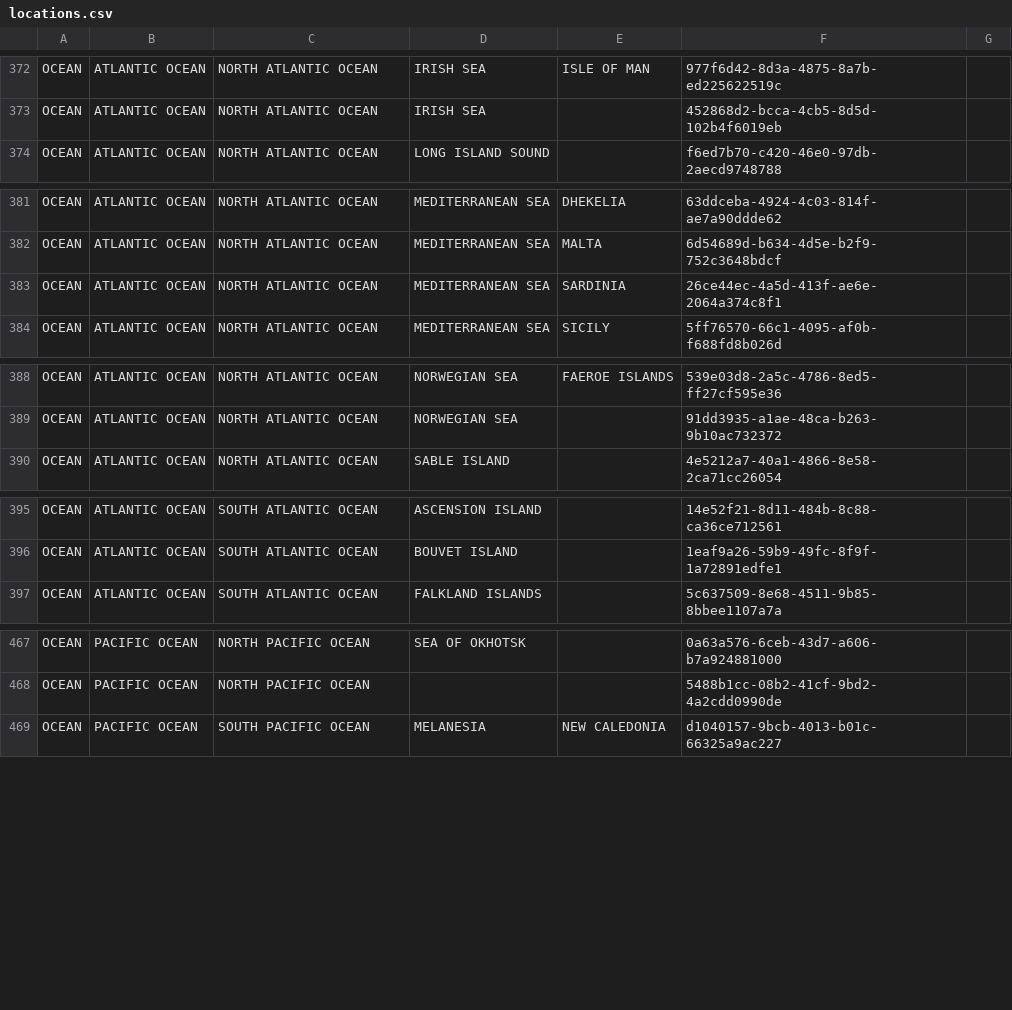
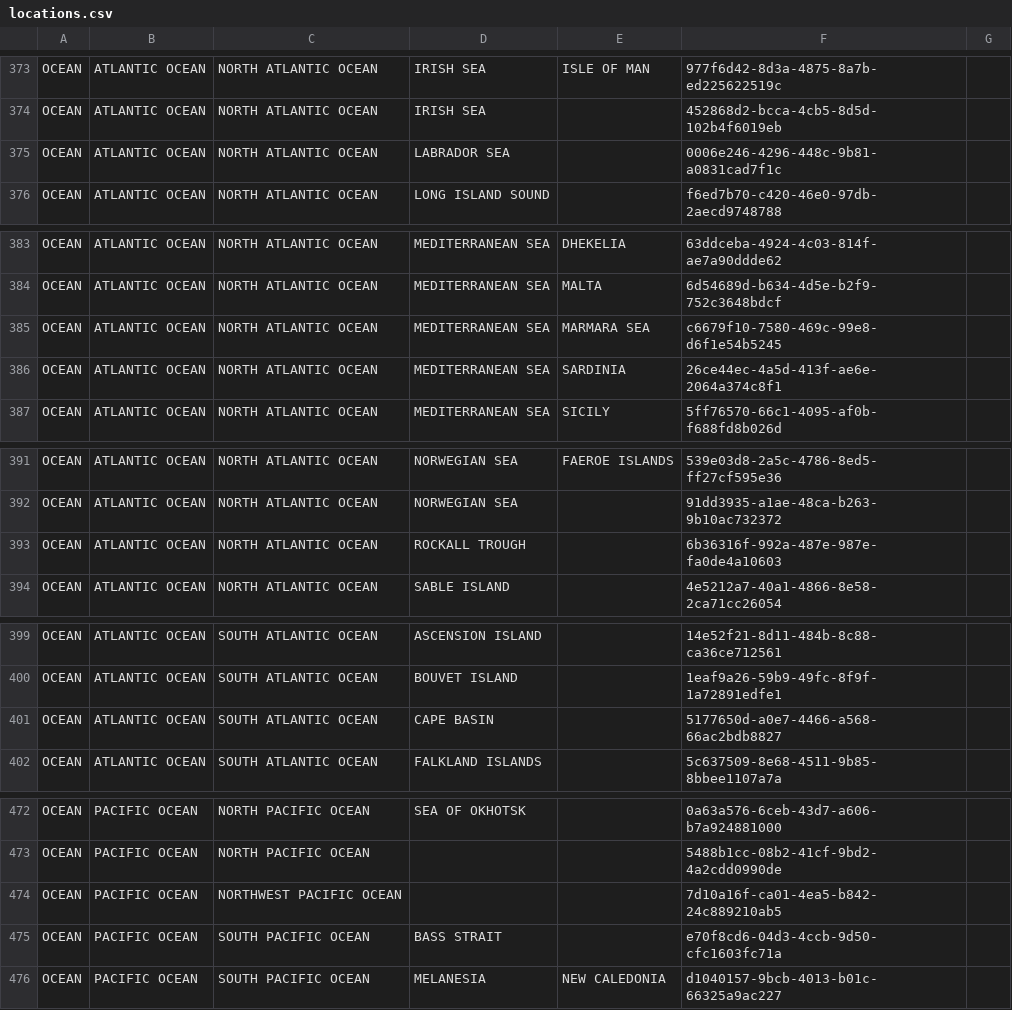
Before and after one commit to NASA-IMPACT/pyQuARC, a CSV file: pyQuARC/schemas/locations.csv, drawn as a sheet; only a part is shown, gaps mark what is left out; the diff covers the shown part only; the diff names each change by its address in the sheet, - before the commit and + after, or states it on an @@ line.

```diff
--- a/pyQuARC/schemas/locations.csv
+++ b/pyQuARC/schemas/locations.csv
+row 375: OCEAN | ATLANTIC OCEAN | NORTH ATLANTIC OCEAN | LABRADOR SEA |  | 0006e246-4296-448c-9b81-a0831cad7f1c
+row 385: OCEAN | ATLANTIC OCEAN | NORTH ATLANTIC OCEAN | MEDITERRANEAN SEA | MARMARA SEA | c6679f10-7580-469c-99e8-d6f1e54b5245
+row 393: OCEAN | ATLANTIC OCEAN | NORTH ATLANTIC OCEAN | ROCKALL TROUGH |  | 6b36316f-992a-487e-987e-fa0de4a10603
+row 401: OCEAN | ATLANTIC OCEAN | SOUTH ATLANTIC OCEAN | CAPE BASIN |  | 5177650d-a0e7-4466-a568-66ac2bdb8827
+row 474: OCEAN | PACIFIC OCEAN | NORTHWEST PACIFIC OCEAN |  |  | 7d10a16f-ca01-4ea5-b842-24c889210ab5
+row 475: OCEAN | PACIFIC OCEAN | SOUTH PACIFIC OCEAN | BASS STRAIT |  | e70f8cd6-04d3-4ccb-9d50-cfc1603fc71a
```
Also changed, not shown: 2 added rows and 3 edited cells elsewhere in this file, pyQuARC/schemas/providers.csv.
